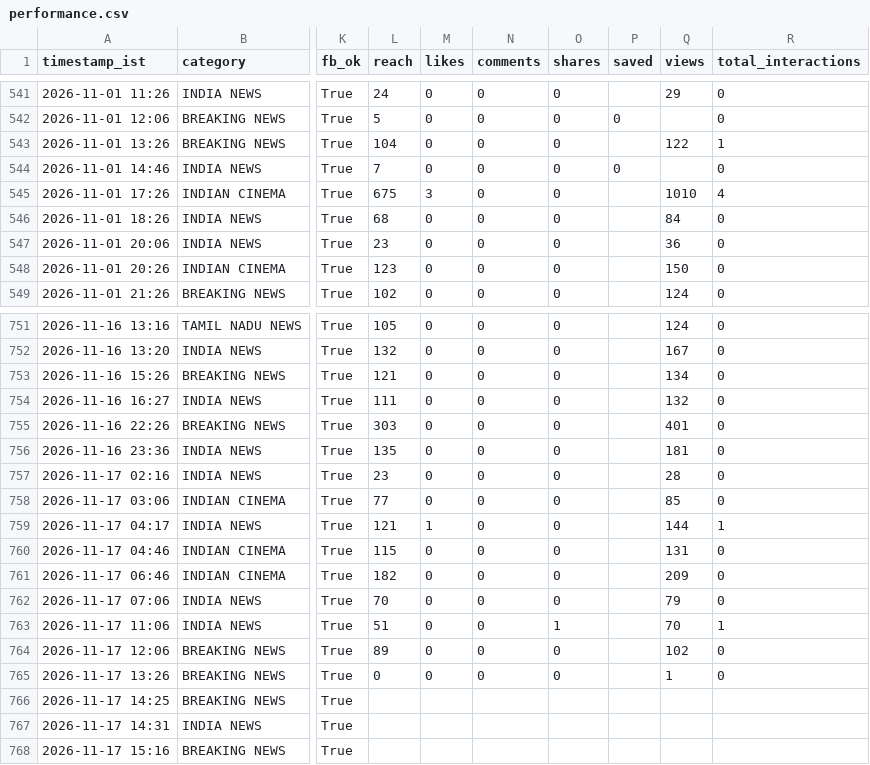
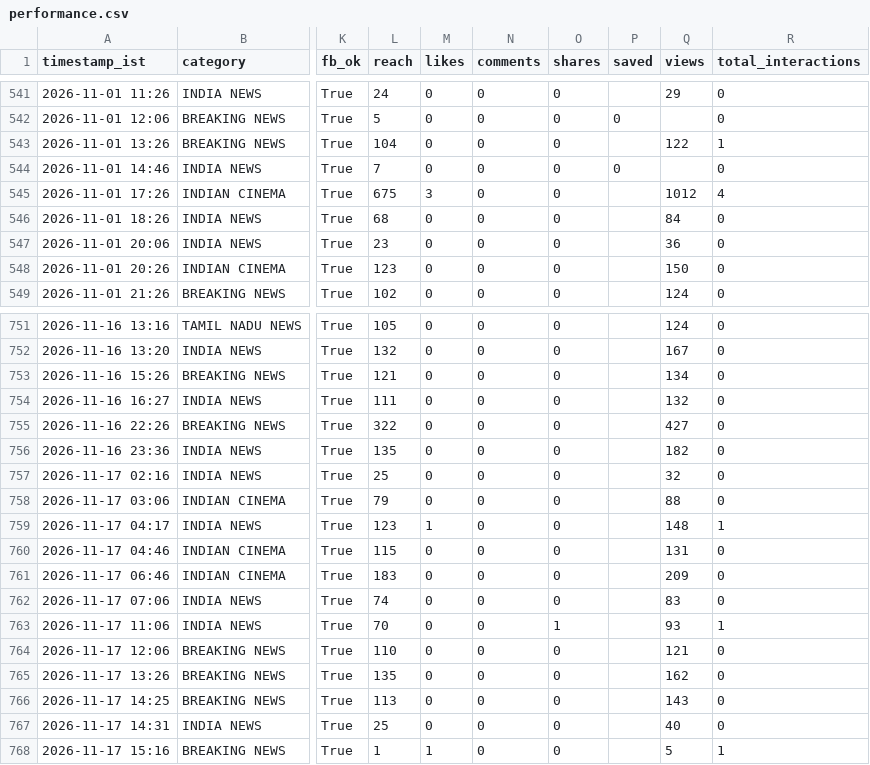
Before and after one commit to araviaravind333-sketch/Aravind24new, a CSV file: data/performance.csv, drawn as a sheet; only a part is shown, gaps mark what is left out; the diff covers the shown part only; the diff names each change by its address in the sheet, - before the commit and + after, or states it on an @@ line.

```diff
--- a/data/performance.csv
+++ b/data/performance.csv
-Q545 (views): 1010
+Q545 (views): 1012
-L755 (reach): 303
+L755 (reach): 322
-Q755 (views): 401
+Q755 (views): 427
-Q756 (views): 181
+Q756 (views): 182
-L757 (reach): 23
+L757 (reach): 25
-Q757 (views): 28
+Q757 (views): 32
-L758 (reach): 77
+L758 (reach): 79
-Q758 (views): 85
+Q758 (views): 88
-L759 (reach): 121
+L759 (reach): 123
-Q759 (views): 144
+Q759 (views): 148
-L761 (reach): 182
+L761 (reach): 183
-L762 (reach): 70
+L762 (reach): 74
-Q762 (views): 79
+Q762 (views): 83
-L763 (reach): 51
+L763 (reach): 70
-Q763 (views): 70
+Q763 (views): 93
-L764 (reach): 89
+L764 (reach): 110
-Q764 (views): 102
+Q764 (views): 121
-L765 (reach): 0
+L765 (reach): 135
-Q765 (views): 1
+Q765 (views): 162
-L766 (reach): (empty)
+L766 (reach): 113
-M766:M767 (likes): (empty)
+M766:M767 (likes): 0
-N766:N768 (comments): (empty)
+N766:N768 (comments): 0
-O766:O768 (shares): (empty)
+O766:O768 (shares): 0
-Q766 (views): (empty)
+Q766 (views): 143
-R766:R767 (total_interactions): (empty)
+R766:R767 (total_interactions): 0
-L767 (reach): (empty)
+L767 (reach): 25
-Q767 (views): (empty)
+Q767 (views): 40
-L768 (reach): (empty)
+L768 (reach): 1
-M768 (likes): (empty)
+M768 (likes): 1
-Q768 (views): (empty)
+Q768 (views): 5
-R768 (total_interactions): (empty)
+R768 (total_interactions): 1
```
Also changed, not shown: 1 edited cell elsewhere in this file, data/followers.csv.
